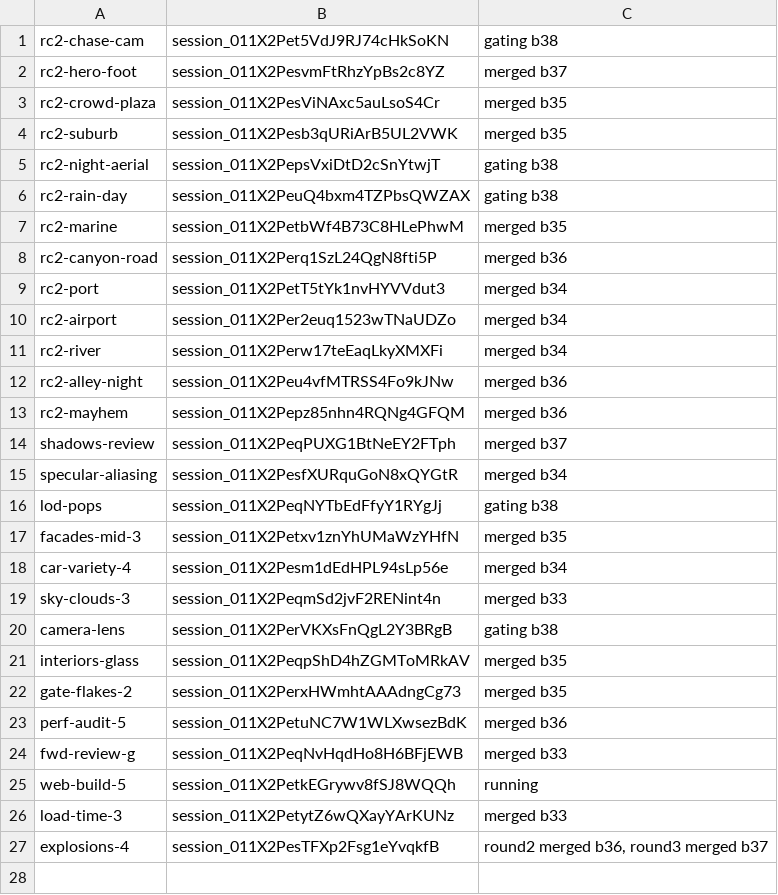
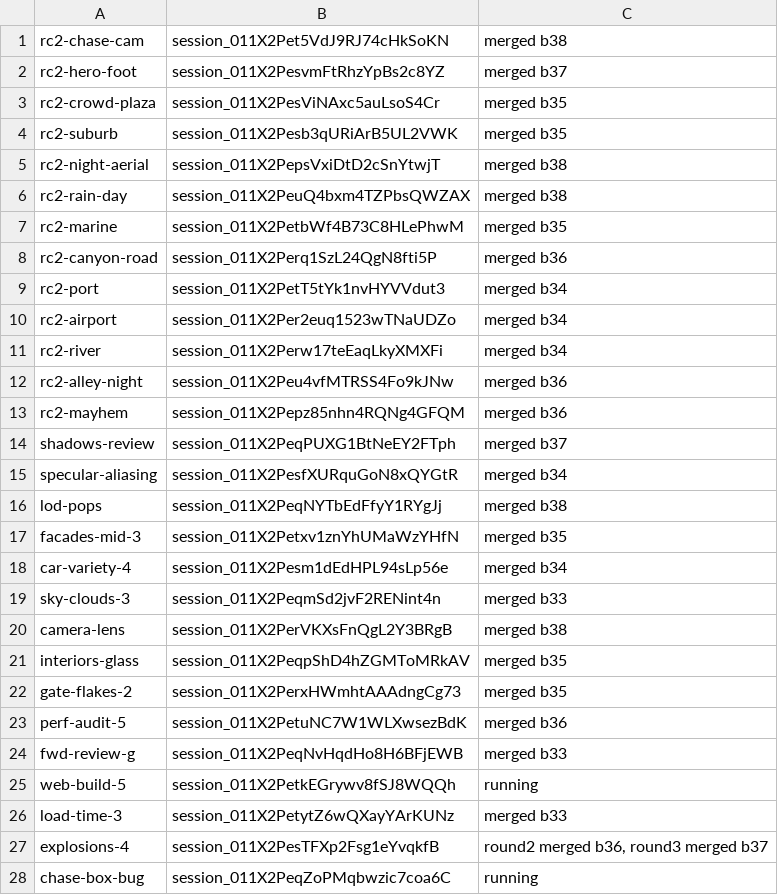
Before and after one commit to ashalluf/rando-game, a TSV file: sessions_w5.tsv, drawn as a sheet.

```diff
--- a/sessions_w5.tsv
+++ b/sessions_w5.tsv
@@ -1,2 +1,2 @@
-rc2-chase-cam	session_011X2Pet5VdJ9RJ74cHkSoKN	gating b38
+rc2-chase-cam	session_011X2Pet5VdJ9RJ74cHkSoKN	merged b38
 rc2-hero-foot	session_011X2PesvmFtRhzYpBs2c8YZ	merged b37
@@ -4,4 +4,4 @@ rc2-crowd-plaza	session_011X2PesViNAxc5auLsoS4Cr	merged b35
 rc2-suburb	session_011X2Pesb3qURiArB5UL2VWK	merged b35
-rc2-night-aerial	session_011X2PepsVxiDtD2cSnYtwjT	gating b38
-rc2-rain-day	session_011X2PeuQ4bxm4TZPbsQWZAX	gating b38
+rc2-night-aerial	session_011X2PepsVxiDtD2cSnYtwjT	merged b38
+rc2-rain-day	session_011X2PeuQ4bxm4TZPbsQWZAX	merged b38
 rc2-marine	session_011X2PetbWf4B73C8HLePhwM	merged b35
@@ -15,3 +15,3 @@ shadows-review	session_011X2PeqPUXG1BtNeEY2FTph	merged b37
 specular-aliasing	session_011X2PesfXURquGoN8xQYGtR	merged b34
-lod-pops	session_011X2PeqNYTbEdFfyY1RYgJj	gating b38
+lod-pops	session_011X2PeqNYTbEdFfyY1RYgJj	merged b38
 facades-mid-3	session_011X2Petxv1znYhUMaWzYHfN	merged b35
@@ -19,3 +19,3 @@ car-variety-4	session_011X2Pesm1dEdHPL94sLp56e	merged b34
 sky-clouds-3	session_011X2PeqmSd2jvF2RENint4n	merged b33
-camera-lens	session_011X2PerVKXsFnQgL2Y3BRgB	gating b38
+camera-lens	session_011X2PerVKXsFnQgL2Y3BRgB	merged b38
 interiors-glass	session_011X2PeqpShD4hZGMToMRkAV	merged b35
@@ -27 +27,2 @@ load-time-3	session_011X2PetytZ6wQXayYArKUNz	merged b33
 explosions-4	session_011X2PesTFXp2Fsg1eYvqkfB	round2 merged b36, round3 merged b37
+chase-box-bug	session_011X2PeqZoPMqbwzic7coa6C	running
```
